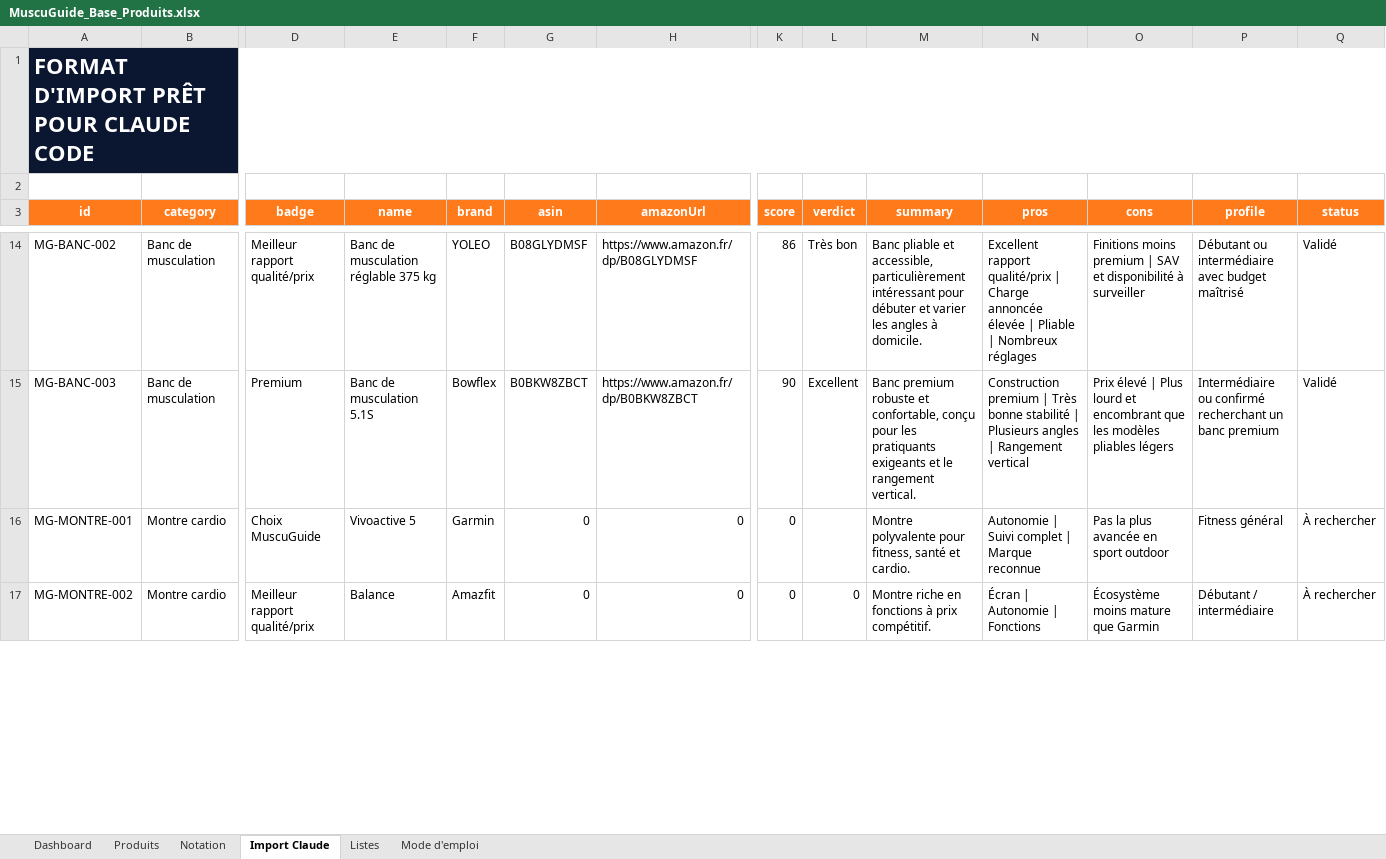
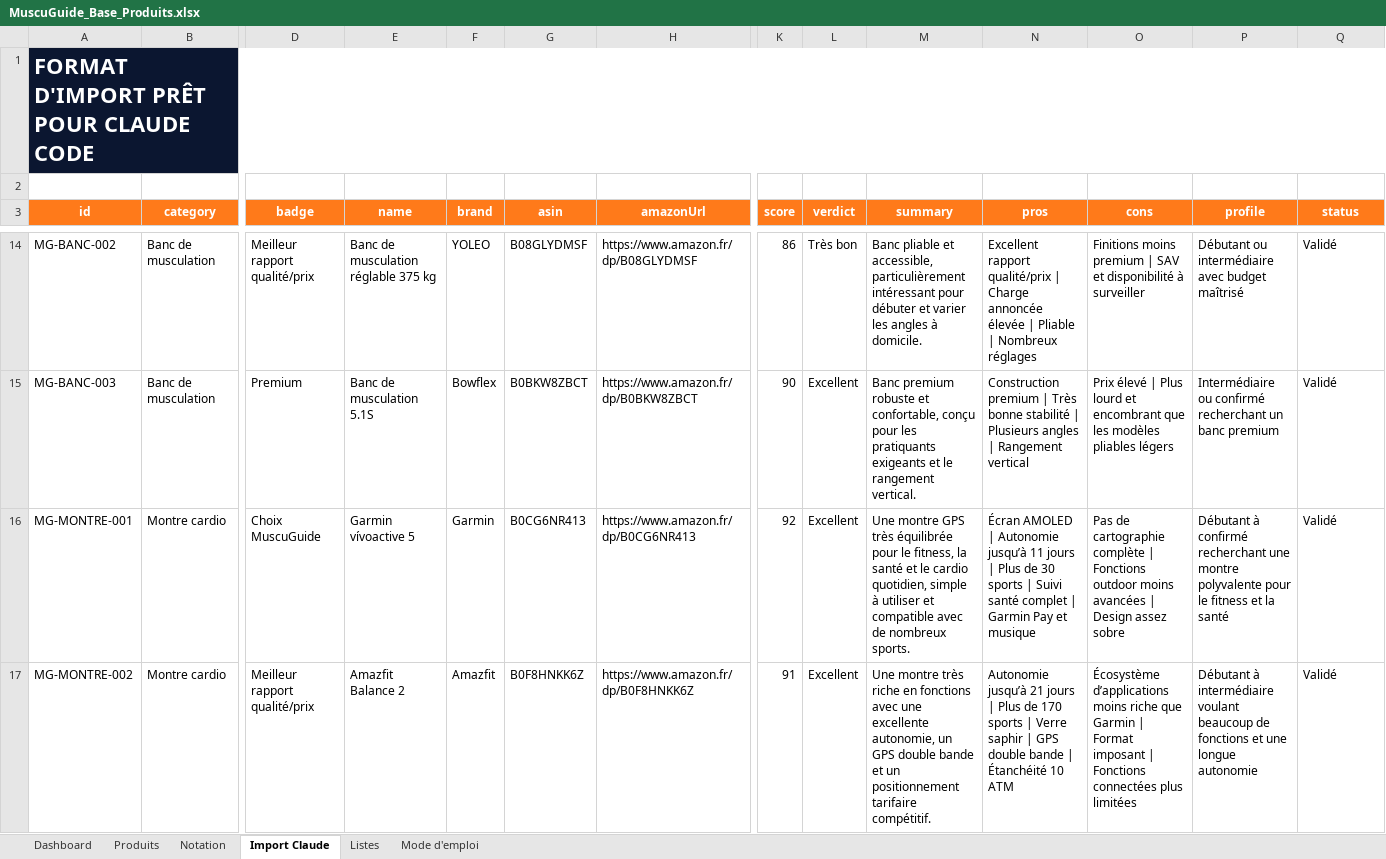
Before and after one commit to she932/blog-sport, an Excel workbook: data/import/MuscuGuide_Base_Produits.xlsx, sheet Import Claude, drawn as a sheet; only a part is shown, gaps mark what is left out; values as stored, in another font and other column widths than the file's, no borders; the diff covers the shown part only; the diff names each change by its address in the sheet, - before the commit and + after, or states it on an @@ line.

```diff
--- a/data/import/MuscuGuide_Base_Produits.xlsx (sheet Import Claude)
+++ b/data/import/MuscuGuide_Base_Produits.xlsx (sheet Import Claude)
-E16 (name): Vivoactive 5
+E16 (name): Garmin vívoactive 5
-G16 (asin): 0
+G16 (asin): B0CG6NR413
-H16 (amazonUrl): 0
+H16 (amazonUrl): https://www.amazon.fr/dp/B0CG6NR413
-K16 (score): 0
+K16 (score): 92
-L16 (verdict): (empty)
+L16 (verdict): Excellent
-M16 (summary): Montre polyvalente pour fitness, santé et cardio.
+M16 (summary): Une montre GPS très équilibrée pour le fitness, la santé et le cardio quotidien, simple à utiliser et compatible avec de nombreux sports.
-N16 (pros): Autonomie | Suivi complet | Marque reconnue
+N16 (pros): Écran AMOLED | Autonomie jusqu’à 11 jours | Plus de 30 sports | Suivi santé complet | Garmin Pay et musique
-O16 (cons): Pas la plus avancée en sport outdoor
+O16 (cons): Pas de cartographie complète | Fonctions outdoor moins avancées | Design assez sobre
-P16 (profile): Fitness général
+P16 (profile): Débutant à confirmé recherchant une montre polyvalente pour le fitness et la santé
-Q16:Q17 (status): À rechercher
+Q16:Q17 (status): Validé
-E17 (name): Balance
+E17 (name): Amazfit Balance 2
-G17 (asin): 0
+G17 (asin): B0F8HNKK6Z
-H17 (amazonUrl): 0
+H17 (amazonUrl): https://www.amazon.fr/dp/B0F8HNKK6Z
-K17 (score): 0
+K17 (score): 91
-L17 (verdict): 0
+L17 (verdict): Excellent
-M17 (summary): Montre riche en fonctions à prix compétitif.
+M17 (summary): Une montre très riche en fonctions avec une excellente autonomie, un GPS double bande et un positionnement tarifaire compétitif.
-N17 (pros): Écran | Autonomie | Fonctions
+N17 (pros): Autonomie jusqu’à 21 jours | Plus de 170 sports | Verre saphir | GPS double bande | Étanchéité 10 ATM
-O17 (cons): Écosystème moins mature que Garmin
+O17 (cons): Écosystème d’applications moins riche que Garmin | Format imposant | Fonctions connectées plus limitées
-P17 (profile): Débutant / intermédiaire
+P17 (profile): Débutant à intermédiaire voulant beaucoup de fonctions et une longue autonomie
```
Also changed, not shown: 10 edited cells elsewhere in this sheet, sheet Produits, sheet Dashboard, charts or pictures, 2 other files.
